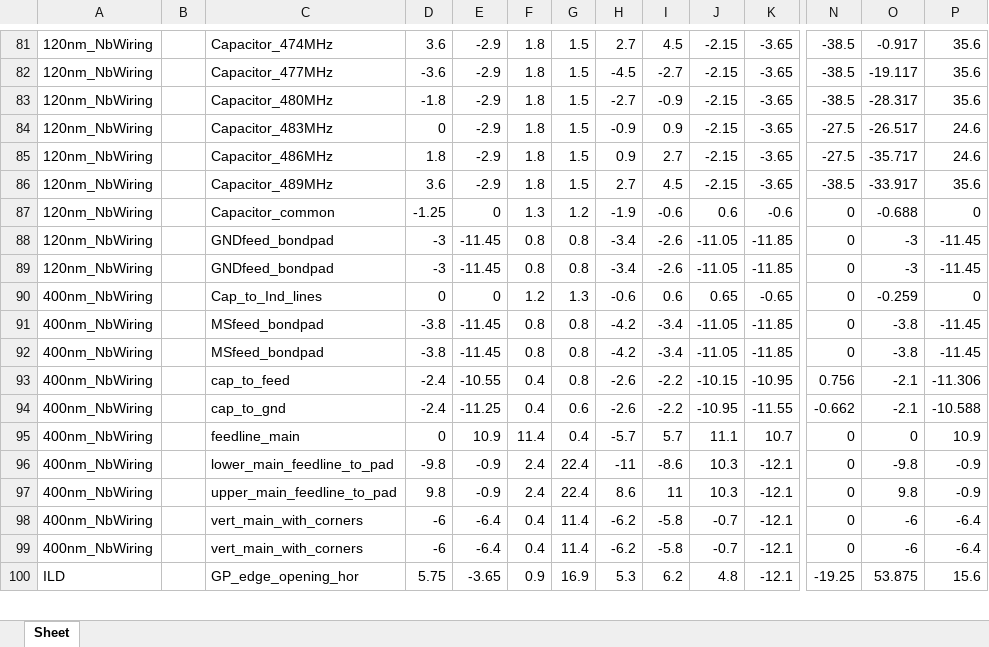
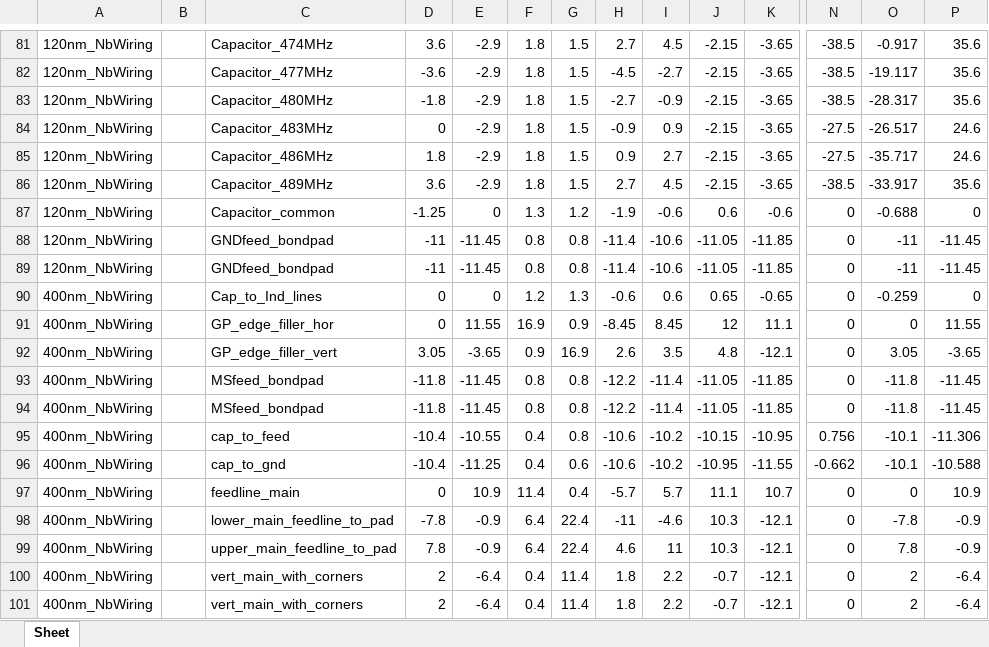
Before and after one commit to WanduiAlbert/ResoBolo, an Excel workbook: masks/code/ResonatorArray.xlsx, sheet Sheet, drawn as a sheet; only a part is shown, gaps mark what is left out; values as stored, in another font and other column widths than the file's, no borders; removed rows and columns are numbered as before the commit, all else as after; rows hold the shown columns only; the diff covers the shown part only; the diff names each change by its address in the sheet, - before the commit and + after, or states it on an @@ line.

```diff
--- a/masks/code/ResonatorArray.xlsx (sheet Sheet)
+++ b/masks/code/ResonatorArray.xlsx (sheet Sheet)
-D88:D89: -3
+D88:D89: -11
-H88:H89: -3.4
+H88:H89: -11.4
-I88:I89: -2.6
+I88:I89: -10.6
-O88:O89: -3
+O88:O89: -11
+row 91: 400nm_NbWiring |  | GP_edge_filler_hor | 0 | 11.55 | 16.9 | 0.9 | -8.45 | 8.45 | 12 | 11.1 | 0 | 0 | 11.55
+row 92: 400nm_NbWiring |  | GP_edge_filler_vert | 3.05 | -3.65 | 0.9 | 16.9 | 2.6 | 3.5 | 4.8 | -12.1 | 0 | 3.05 | -3.65
-D93:D94: -3.8
+D93:D94: -11.8
-H93:H94: -4.2
+H93:H94: -12.2
-I93:I94: -3.4
+I93:I94: -11.4
-O93:O94: -3.8
+O93:O94: -11.8
-D95:D96: -2.4
+D95:D96: -10.4
-H95:H96: -2.6
+H95:H96: -10.6
-I95:I96: -2.2
+I95:I96: -10.2
-O95:O96: -2.1
+O95:O96: -10.1
-D98: -9.8
+D98: -7.8
-F98:F99: 2.4
+F98:F99: 6.4
-I98: -8.6
+I98: -4.6
-O98: -9.8
+O98: -7.8
-D99: 9.8
+D99: 7.8
-H99: 8.6
+H99: 4.6
-O99: 9.8
+O99: 7.8
-D100:D101: -6
+D100:D101: 2
-H100:H101: -6.2
+H100:H101: 1.8
-I100:I101: -5.8
+I100:I101: 2.2
-O100:O101: -6
+O100:O101: 2
-row 100: ILD |  | GP_edge_opening_hor | 5.75 | -3.65 | 0.9 | 16.9 | 5.3 | 6.2 | 4.8 | -12.1 | -19.25 | 53.875 | 15.6
```
Also changed, not shown: 1 added row and 41 edited cells elsewhere in this sheet, 2 other files.
